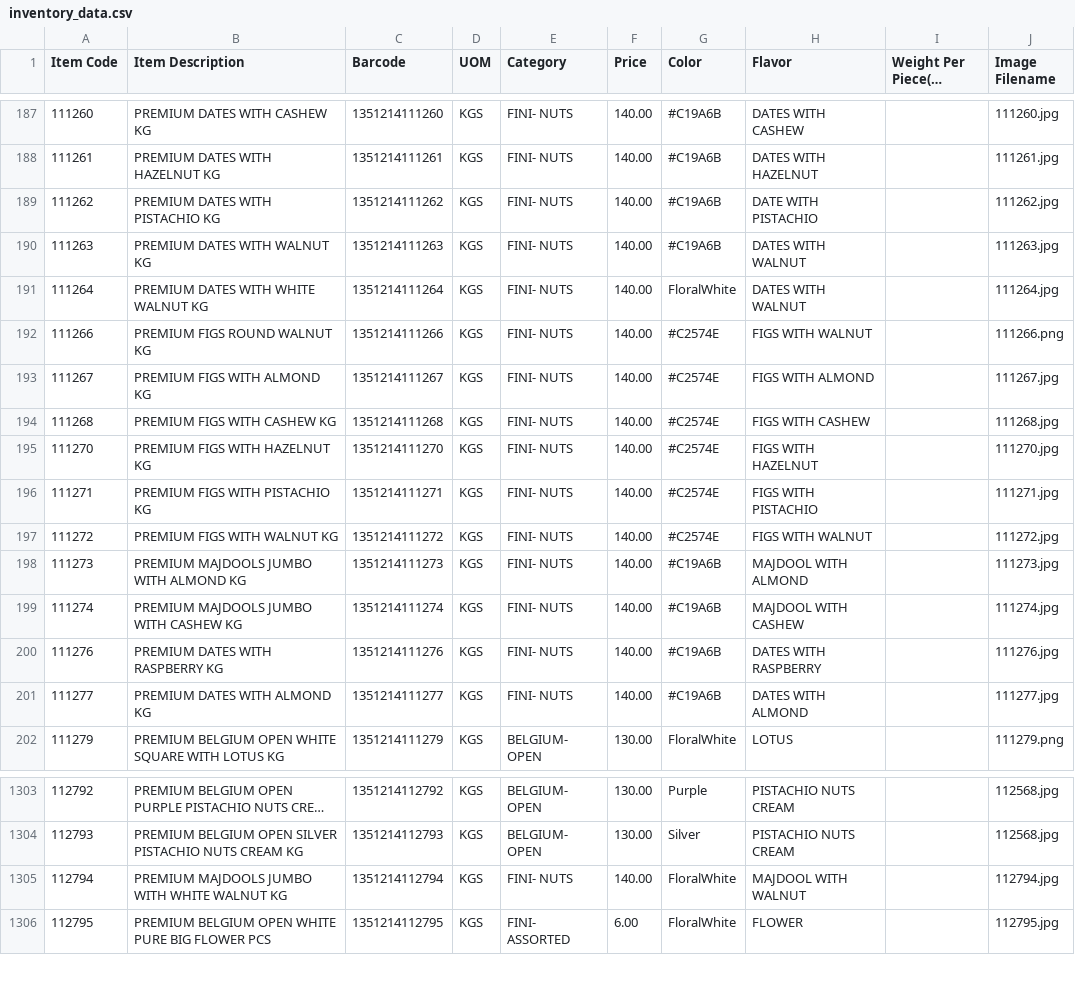
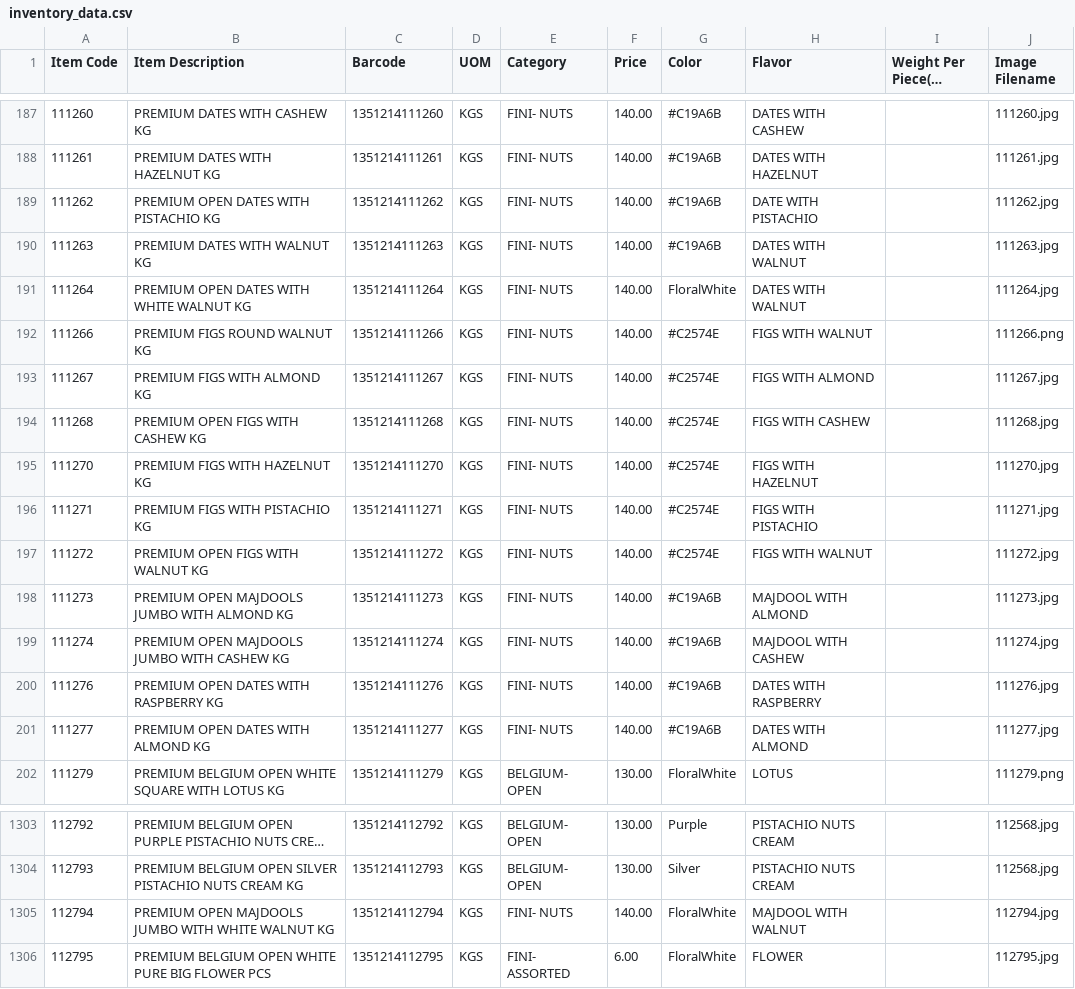
Before and after one commit to inventory-choco/inventory-catalogue-website, a CSV file: inventory_data.csv, drawn as a sheet; only a part is shown, gaps mark what is left out; long unchanged cells end in …; the diff covers the shown part only.

Commit message:
item update

```diff
--- a/inventory_data.csv
+++ b/inventory_data.csv
@@ -188,15 +188,15 @@
 111261,PREMIUM DATES WITH HAZELNUT KG,1351214111261,KGS,FINI- NUTS,140.00,#C19A6B,DATES WITH HAZELNUT,,111261.jpg
-111262,PREMIUM DATES WITH PISTACHIO KG,1351214111262,KGS,FINI- NUTS,140.00,#C19A6B,DATE WITH PISTACHIO,,111262.jpg
+111262,PREMIUM OPEN DATES WITH PISTACHIO KG,1351214111262,KGS,FINI- NUTS,140.00,#C19A6B,DATE WITH PISTACHIO,,111262.jpg
 111263,PREMIUM DATES WITH WALNUT KG,1351214111263,KGS,FINI- NUTS,140.00,#C19A6B,DATES WITH WALNUT,,111263.jpg
-111264,PREMIUM DATES WITH WHITE WALNUT KG,1351214111264,KGS,FINI- NUTS,140.00,FloralWhite,DATES WITH WALNUT,,111264.jpg
+111264,PREMIUM OPEN DATES WITH WHITE WALNUT KG,1351214111264,KGS,FINI- NUTS,140.00,FloralWhite,DATES WITH WALNUT,,111264.jpg
 111266,PREMIUM FIGS ROUND WALNUT KG,1351214111266,KGS,FINI- NUTS,140.00,#C2574E,FIGS WITH WALNUT,,111266.png
 111267,PREMIUM FIGS WITH ALMOND KG,1351214111267,KGS,FINI- NUTS,140.00,#C2574E,FIGS WITH ALMOND,,111267.jpg
-111268,PREMIUM FIGS WITH CASHEW KG,1351214111268,KGS,FINI- NUTS,140.00,#C2574E,FIGS WITH CASHEW,,111268.jpg
+111268,PREMIUM OPEN FIGS WITH CASHEW KG,1351214111268,KGS,FINI- NUTS,140.00,#C2574E,FIGS WITH CASHEW,,111268.jpg
 111270,PREMIUM FIGS WITH HAZELNUT KG,1351214111270,KGS,FINI- NUTS,140.00,#C2574E,FIGS WITH HAZELNUT,,111270.jpg
 111271,PREMIUM FIGS WITH PISTACHIO KG,1351214111271,KGS,FINI- NUTS,140.00,#C2574E,FIGS WITH PISTACHIO,,111271.jpg
-111272,PREMIUM FIGS WITH WALNUT KG,1351214111272,KGS,FINI- NUTS,140.00,#C2574E,FIGS WITH WALNUT,,111272.jpg
-111273,PREMIUM MAJDOOLS JUMBO WITH ALMOND KG,1351214111273,KGS,FINI- NUTS,140.00,#C19A6B,MAJDOOL WITH ALMOND,,111273.jpg
-111274,PREMIUM MAJDOOLS JUMBO WITH CASHEW KG,1351214111274,KGS,FINI- NUTS,140.00,#C19A6B,MAJDOOL WITH CASHEW,,111274.jpg
-111276,PREMIUM DATES WITH RASPBERRY KG,1351214111276,KGS,FINI- NUTS,140.00,#C19A6B,DATES WITH RASPBERRY,,111276.jpg
-111277,PREMIUM DATES WITH ALMOND KG,1351214111277,KGS,FINI- NUTS,140.00,#C19A6B,DATES WITH ALMOND,,111277.jpg
+111272,PREMIUM OPEN FIGS WITH WALNUT KG,1351214111272,KGS,FINI- NUTS,140.00,#C2574E,FIGS WITH WALNUT,,111272.jpg
+111273,PREMIUM OPEN MAJDOOLS JUMBO WITH ALMOND KG,1351214111273,KGS,FINI- NUTS,140.00,#C19A6B,MAJDOOL WITH ALMOND,,111273.jpg
+111274,PREMIUM OPEN MAJDOOLS JUMBO WITH CASHEW KG,1351214111274,KGS,FINI- NUTS,140.00,#C19A6B,MAJDOOL WITH CASHEW,,111274.jpg
+111276,PREMIUM OPEN DATES WITH RASPBERRY KG,1351214111276,KGS,FINI- NUTS,140.00,#C19A6B,DATES WITH RASPBERRY,,111276.jpg
+111277,PREMIUM OPEN DATES WITH ALMOND KG,1351214111277,KGS,FINI- NUTS,140.00,#C19A6B,DATES WITH ALMOND,,111277.jpg
 111279,PREMIUM BELGIUM OPEN WHITE SQUARE WITH LOTUS KG,1351214111279,KGS,BELGIUM- OPEN,130.00,FloralWhite,LOTUS,,111279.png
@@ -1304,3 +1304,3 @@
 112793,PREMIUM BELGIUM OPEN SILVER PISTACHIO NUTS CREAM KG,1351214112793,KGS,BELGIUM- OPEN,130.00,Silver,PISTACHIO NUTS CREAM,,112568.jpg
-112794,PREMIUM MAJDOOLS JUMBO WITH WHITE WALNUT KG,1351214112794,KGS,FINI- NUTS,140.00,FloralWhite,MAJDOOL WITH WALNUT,,112794.jpg
+112794,PREMIUM OPEN MAJDOOLS JUMBO WITH WHITE WALNUT KG,1351214112794,KGS,FINI- NUTS,140.00,FloralWhite,MAJDOOL WITH WALNUT,,112794.jpg
 112795,PREMIUM BELGIUM OPEN WHITE PURE BIG FLOWER PCS,1351214112795,KGS,FINI- ASSORTED,6.00,FloralWhite,FLOWER,,112795.jpg
```
Also changed, not shown: 15 added rows and 3 edited cells elsewhere in this file, 13 other files.
